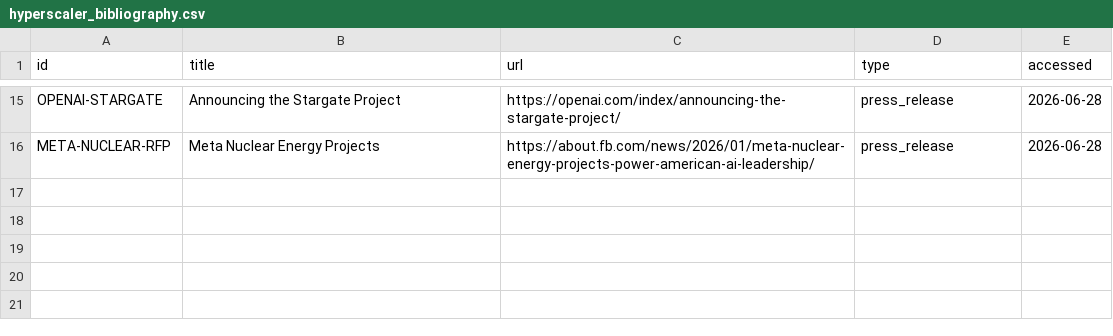
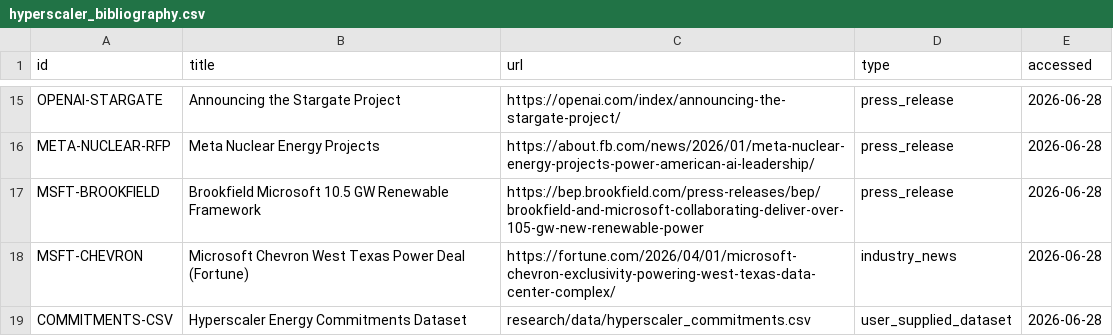
Before and after one commit to davidtphung/hyperscaler-spatial-atlas, a CSV file: research/data/hyperscaler_bibliography.csv, drawn as a sheet; only a part is shown, gaps mark what is left out; the diff names each change by its address in the sheet, - before the commit and + after, or states it on an @@ line.

```diff
--- a/research/data/hyperscaler_bibliography.csv
+++ b/research/data/hyperscaler_bibliography.csv
+row 17: MSFT-BROOKFIELD | Brookfield Microsoft 10.5 GW Renewable Framework | https://bep.brookfield.com/press-releases/bep/brookfield-and-microsoft-collaborating-deliver-over-105-gw-new-renewable-power | press_release | 2026-06-28
+row 18: MSFT-CHEVRON | Microsoft Chevron West Texas Power Deal (Fortune) | https://fortune.com/2026/04/01/microsoft-chevron-exclusivity-powering-west-texas-data-center-complex/ | industry_news | 2026-06-28
+row 19: COMMITMENTS-CSV | Hyperscaler Energy Commitments Dataset | research/data/hyperscaler_commitments.csv | user_supplied_dataset | 2026-06-28
```
Also changed, not shown: research/data/hyperscaler_comparison_matrix.csv, research/data/hyperscaler_master_chronology.csv, 9 other files.
